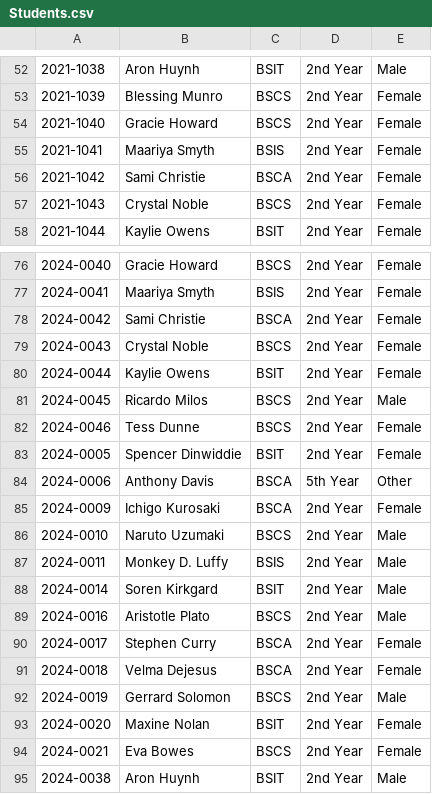
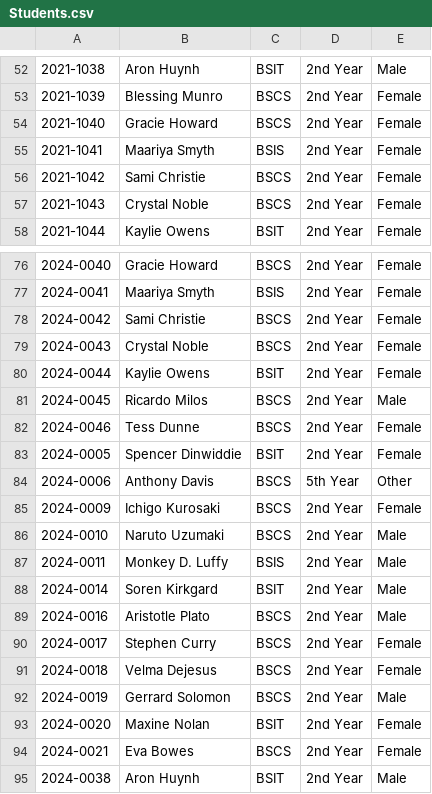
Before and after one commit to ShimoLAG/SSIS-PROJECT, a CSV file: SSIS-PROJECT-main/Students.csv, drawn as a sheet; only a part is shown, gaps mark what is left out; the diff covers the shown part only.

```diff
--- a/SSIS-PROJECT-main/Students.csv
+++ b/SSIS-PROJECT-main/Students.csv
@@ -55,3 +55,3 @@
 2021-1041,Maariya Smyth,BSIS,2nd Year,Female
-2021-1042,Sami Christie,BSCA,2nd Year,Female
+2021-1042,Sami Christie,BSCS,2nd Year,Female
 2021-1043,Crystal Noble,BSCS,2nd Year,Female
@@ -77,3 +77,3 @@
 2024-0041,Maariya Smyth,BSIS,2nd Year,Female
-2024-0042,Sami Christie,BSCA,2nd Year,Female
+2024-0042,Sami Christie,BSCS,2nd Year,Female
 2024-0043,Crystal Noble,BSCS,2nd Year,Female
@@ -83,4 +83,4 @@
 2024-0005,Spencer Dinwiddie,BSIT,2nd Year,Female
-2024-0006,Anthony Davis,BSCA,5th Year,Other
-2024-0009,Ichigo Kurosaki,BSCA,2nd Year,Female
+2024-0006,Anthony Davis,BSCS,5th Year,Other
+2024-0009,Ichigo Kurosaki,BSCS,2nd Year,Female
 2024-0010,Naruto Uzumaki,BSCS,2nd Year,Male
@@ -89,4 +89,4 @@
 2024-0016,Aristotle Plato,BSCS,2nd Year,Male
-2024-0017,Stephen Curry,BSCA,2nd Year,Female
-2024-0018,Velma Dejesus,BSCA,2nd Year,Female
+2024-0017,Stephen Curry,BSCS,2nd Year,Female
+2024-0018,Velma Dejesus,BSCS,2nd Year,Female
 2024-0019,Gerrard Solomon,BSCS,2nd Year,Male
```
Also changed, not shown: 1 added row, 1 removed row and 18 edited cells elsewhere in this file, 1 other file.
